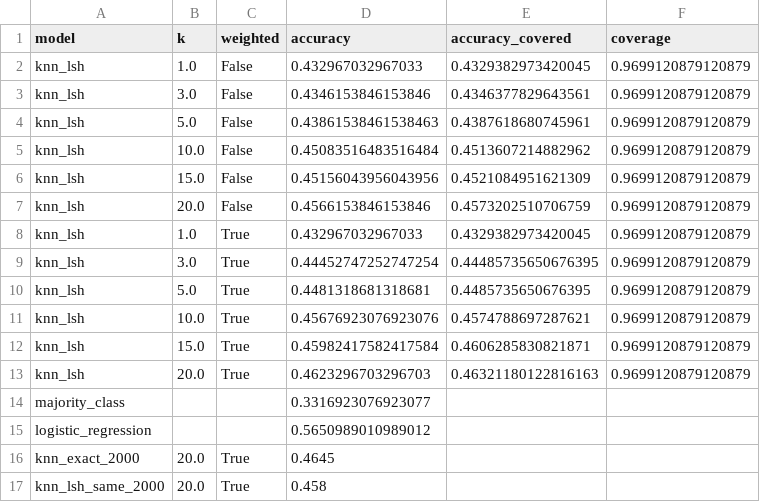
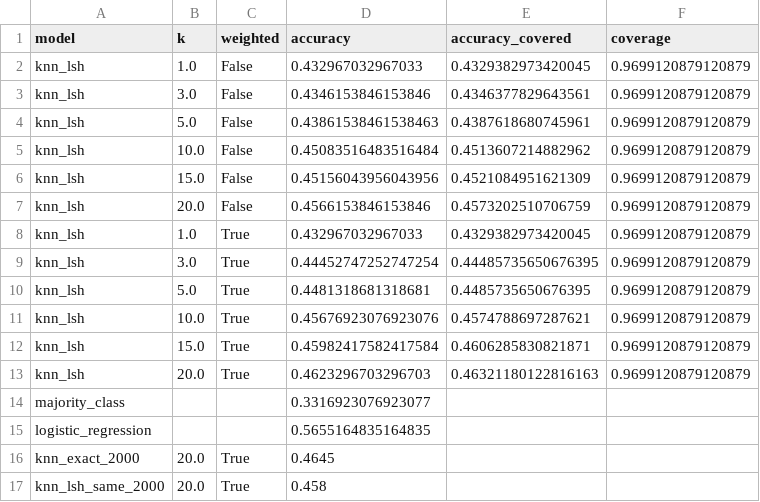
Before and after one commit to domjablonski/CDTGroup25, a CSV file: minhash/results/knn_results.csv, drawn as a sheet.

Commit message:
changes to be committed:on knn.py and knn_results.csv

```diff
--- a/minhash/results/knn_results.csv
+++ b/minhash/results/knn_results.csv
@@ -14,3 +14,3 @@ knn_lsh,20.0,True,0.4623296703296703,0.46321180122816163,0.9699120879120879
 majority_class,,,0.3316923076923077,,
-logistic_regression,,,0.5650989010989012,,
+logistic_regression,,,0.5655164835164835,,
 knn_exact_2000,20.0,True,0.4645,,
```
Also changed, not shown: 3 other files.
